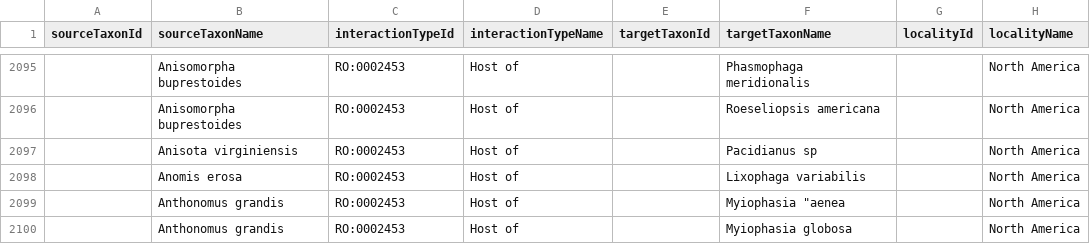
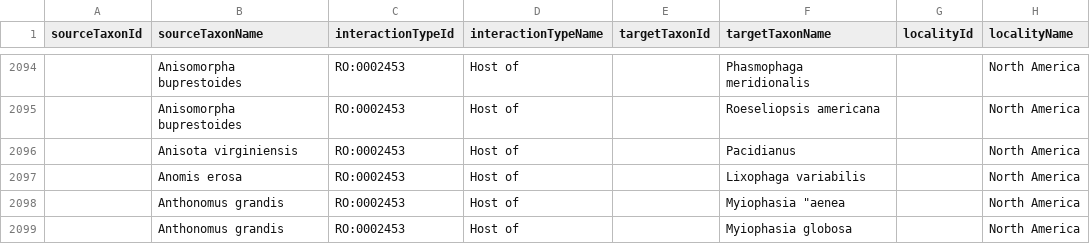
Before and after one commit to millerse/A-Host-parasite-Catalog-of-North-American-Tachinidae-Diptera-, a TSV file: interactions.tsv, drawn as a sheet; only a part is shown, gaps mark what is left out; addresses are those after the commit; the diff covers the shown part only; the diff names each change by its address in the sheet, - before the commit and + after, or states it on an @@ line.

Commit message:
Update interactions.tsv

```diff
--- a/interactions.tsv
+++ b/interactions.tsv
-F2096 (targetTaxonName): Pacidianus sp
+F2096 (targetTaxonName): Pacidianus
```
Also changed, not shown: 3 removed rows and 91 edited cells elsewhere in this file.
